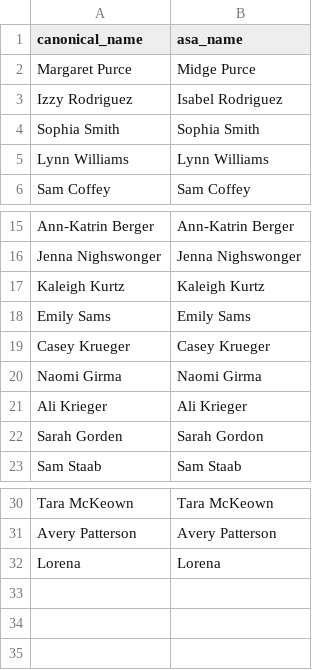
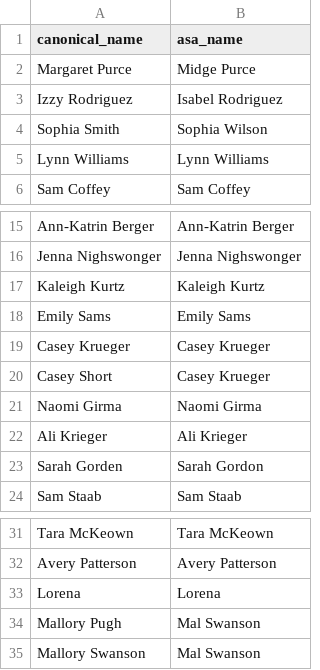
Before and after one commit to abhisheksundaresan1/NWSL-RosterLab, a CSV file: data/validation/name_aliases.csv, drawn as a sheet; only a part is shown, gaps mark what is left out.

```diff
--- a/data/validation/name_aliases.csv
+++ b/data/validation/name_aliases.csv
@@ -3,3 +3,3 @@ Margaret Purce,Midge Purce
 Izzy Rodriguez,Isabel Rodriguez
-Sophia Smith,Sophia Smith
+Sophia Smith,Sophia Wilson
 Lynn Williams,Lynn Williams
@@ -19,2 +19,3 @@ Emily Sams,Emily Sams
 Casey Krueger,Casey Krueger
+Casey Short,Casey Krueger
 Naomi Girma,Naomi Girma
@@ -32 +33,3 @@ Avery Patterson,Avery Patterson
 Lorena,Lorena
+Mallory Pugh,Mal Swanson
+Mallory Swanson,Mal Swanson
```
Also changed, not shown: 5 other files.
